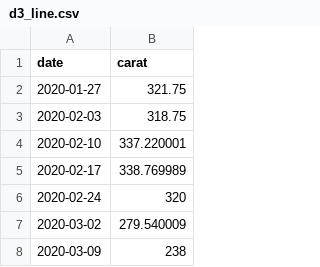
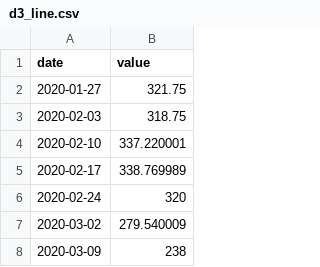
Before and after one commit to aioverg/react-frame, a CSV file: public/data/d3_line.csv, drawn as a sheet; only a part is shown.

```diff
--- a/public/data/d3_line.csv
+++ b/public/data/d3_line.csv
@@ -1,2 +1,2 @@
-date,carat
+date,value
 2020-01-27,321.75
```
Also changed, not shown: public/data/d3_bar.csv, 14 other files.
